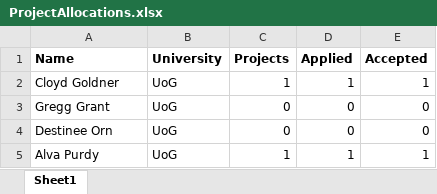
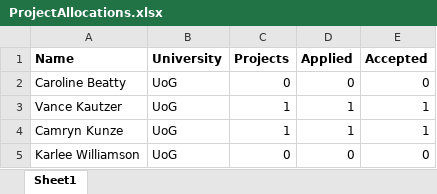
Before and after one commit to UoGSoE/projects-uestc, an Excel workbook: projects2/storage/exports/ProjectAllocations.xlsx, sheet Sheet1, drawn as a sheet; values as stored, in another font and other column widths than the file's, no borders; removed rows and columns are numbered as before the commit, all else as after; the diff names each change by its address in the sheet, - before the commit and + after, or states it on an @@ line.

```diff
--- a/projects2/storage/exports/ProjectAllocations.xlsx (sheet Sheet1)
+++ b/projects2/storage/exports/ProjectAllocations.xlsx (sheet Sheet1)
-row 2: Cloyd Goldner | UoG | 1 | 1 | 1
-row 3: Gregg Grant | UoG | 0 | 0 | 0
-A2 (Name): Destinee Orn
+A2 (Name): Caroline Beatty
+row 3: Vance Kautzer | UoG | 1 | 1 | 1
-A4 (Name): Alva Purdy
+A4 (Name): Camryn Kunze
+row 5: Karlee Williamson | UoG | 0 | 0 | 0
```
Also changed, not shown: 6 other files.
